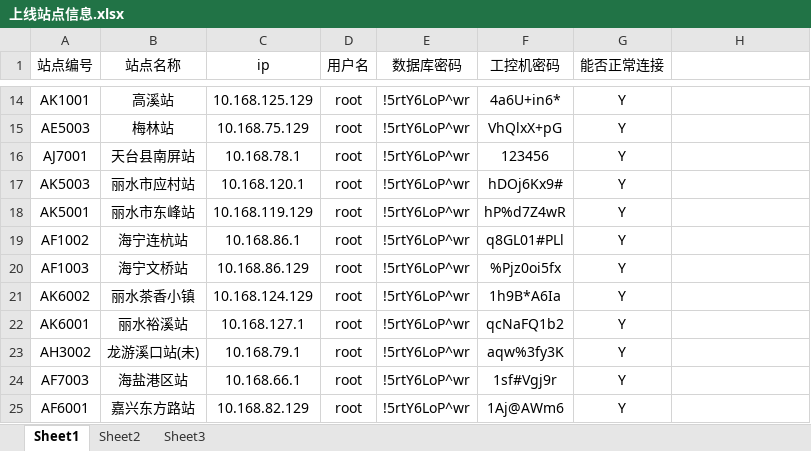
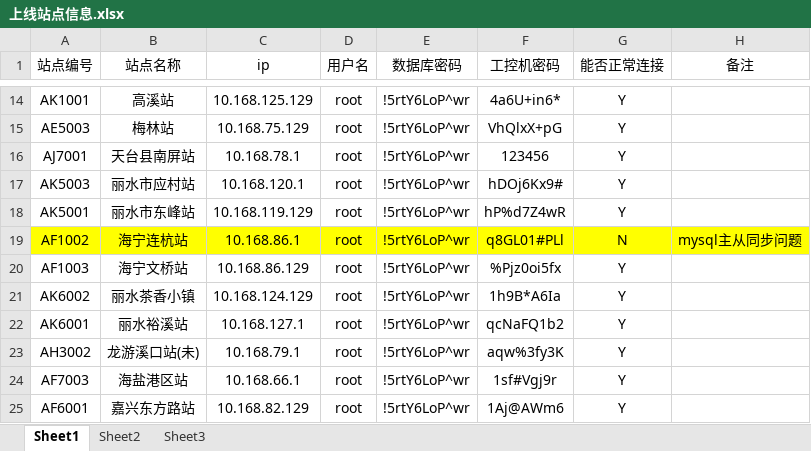
Before and after one commit to tomoya33/producehelper, an Excel workbook: src/main/resources/config/上线站点信息.xlsx, sheet Sheet1, drawn as a sheet; only a part is shown, gaps mark what is left out; values as stored, in another font and other column widths than the file's, no borders; the diff names each change by its address in the sheet, - before the commit and + after, or states it on an @@ line.

```diff
--- a/src/main/resources/config/上线站点信息.xlsx (sheet Sheet1)
+++ b/src/main/resources/config/上线站点信息.xlsx (sheet Sheet1)
-H1: (empty)
+H1: 备注
-A19:H19 fill: none
+A19:H19 fill: #FFFF00
-G19 (能否正常连接): Y
+G19 (能否正常连接): N
-H19 (备注): (empty)
+H19 (备注): mysql主从同步问题
```
Also changed, not shown: src/main/resources/config/测试站点信息.xlsx, 7 other files.
